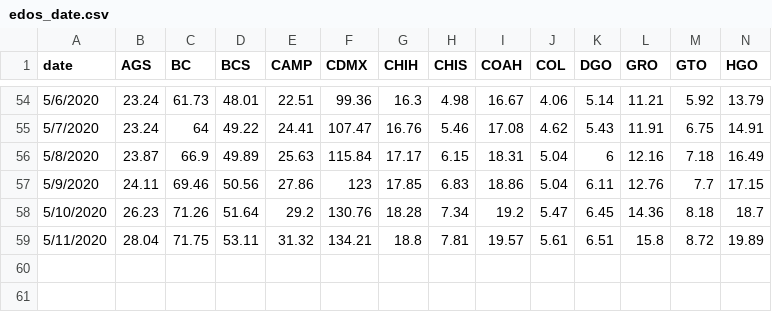
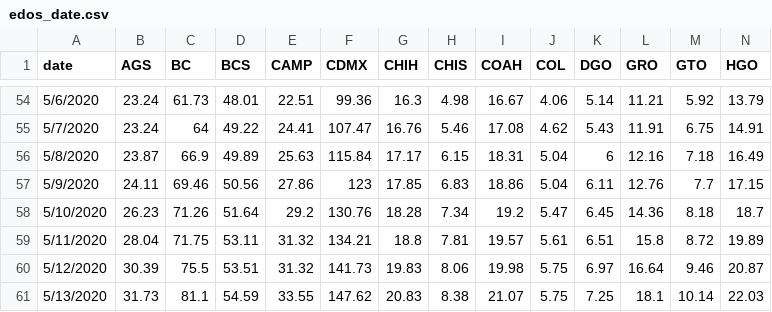
Before and after one commit to Mexicovid-19/mexicovid-19.app, a CSV file: api/data/region/edos_date.csv, drawn as a sheet; only a part is shown, gaps mark what is left out; rows hold the shown columns only; the diff names each change by its address in the sheet, - before the commit and + after, or states it on an @@ line.

Commit message:
update data

```diff
--- a/api/data/region/edos_date.csv
+++ b/api/data/region/edos_date.csv
+row 60: 5/12/2020 | 30.39 | 75.5 | 53.51 | 31.32 | 141.73 | 19.83 | 8.06 | 19.98 | 5.75 | 6.97 | 16.64 | 9.46 | 20.87
+row 61: 5/13/2020 | 31.73 | 81.1 | 54.59 | 33.55 | 147.62 | 20.83 | 8.38 | 21.07 | 5.75 | 7.25 | 18.1 | 10.14 | 22.03
```
Also changed, not shown: api/data/home/decesos.csv, api/data/home/positivos.csv, 1 other file.
